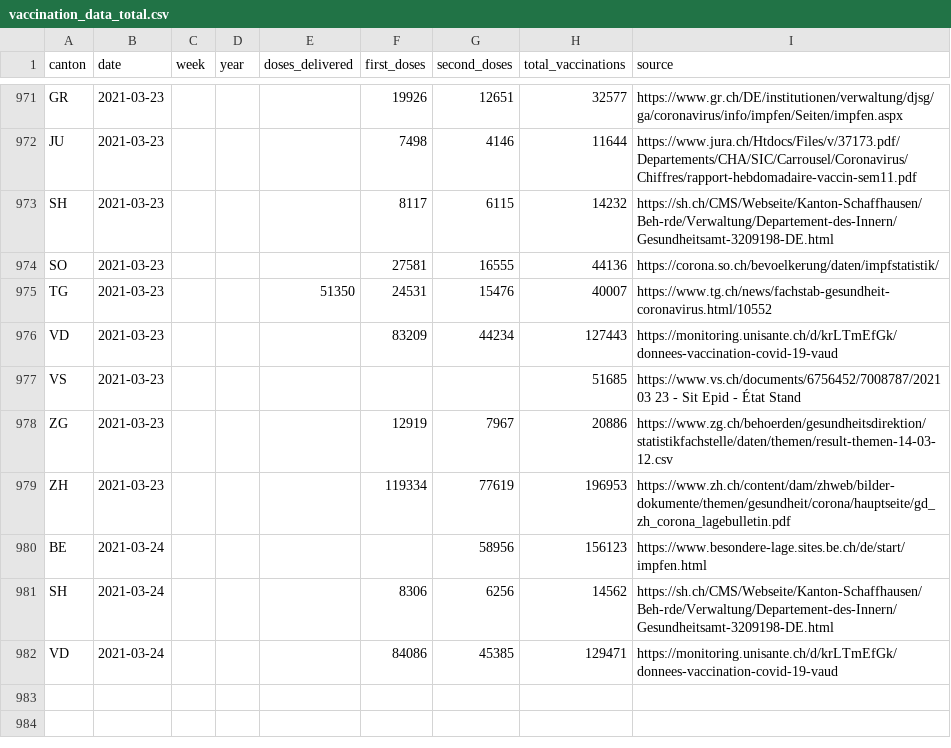
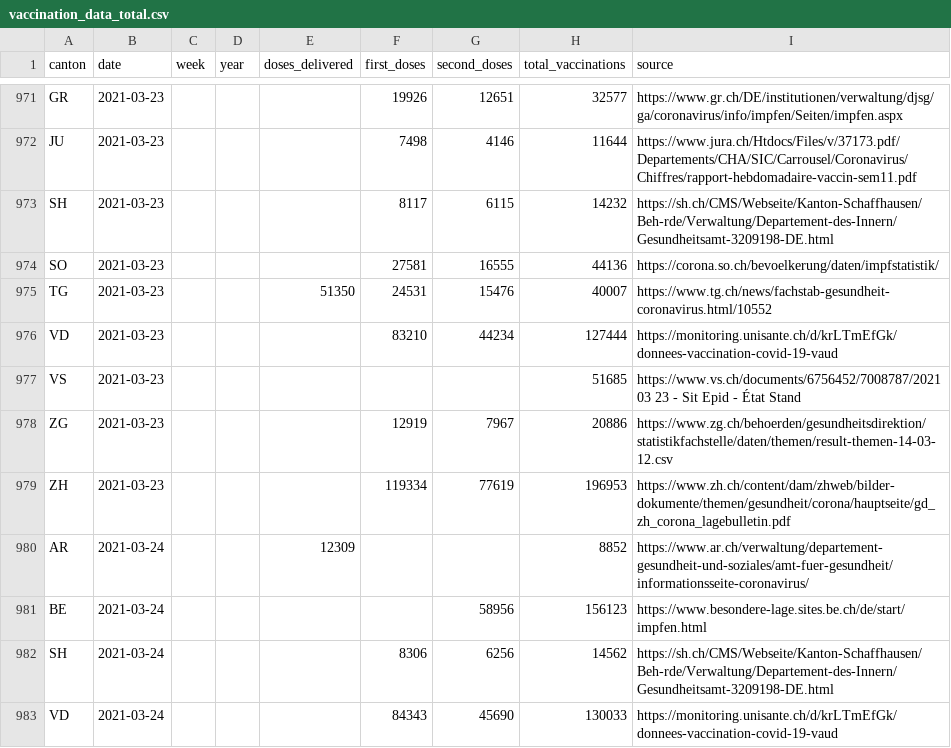
Before and after one commit to n0rdlicht/ch-vaccinations, a CSV file: data/vaccination_data_total.csv, drawn as a sheet; only a part is shown, gaps mark what is left out.

Commit message:
Automatic update of vaccination data

```diff
--- a/data/vaccination_data_total.csv
+++ b/data/vaccination_data_total.csv
@@ -975,3 +975,3 @@ SO,2021-03-23,,,,27581,16555,44136,https://corona.so.ch/bevoelkerung/daten/impfs
 TG,2021-03-23,,,51350,24531,15476,40007,https://www.tg.ch/news/fachstab-gesundheit-coronavirus.html/10552
-VD,2021-03-23,,,,83209,44234,127443,https://monitoring.unisante.ch/d/krLTmEfGk/donnees-vaccination-covid-19-vaud
+VD,2021-03-23,,,,83210,44234,127444,https://monitoring.unisante.ch/d/krLTmEfGk/donnees-vaccination-covid-19-vaud
 VS,2021-03-23,,,,,,51685,https://www.vs.ch/documents/6756452/7008787/2021 03 23 - Sit Epid - État Stand
@@ -979,4 +979,5 @@ ZG,2021-03-23,,,,12919,7967,20886,https://www.zg.ch/behoerden/gesundheitsdirekti
 ZH,2021-03-23,,,,119334,77619,196953,https://www.zh.ch/content/dam/zhweb/bilder-dokumente/themen/gesundheit/corona/hauptseite/gd_zh_corona_lagebulletin.pdf
+AR,2021-03-24,,,12309,,,8852,https://www.ar.ch/verwaltung/departement-gesundheit-und-soziales/amt-fuer-gesundheit/informationsseite-coronavirus/
 BE,2021-03-24,,,,,58956,156123,https://www.besondere-lage.sites.be.ch/de/start/impfen.html
 SH,2021-03-24,,,,8306,6256,14562,https://sh.ch/CMS/Webseite/Kanton-Schaffhausen/Beh-rde/Verwaltung/Departement-des-Innern/Gesundheitsamt-3209198-DE.html
-VD,2021-03-24,,,,84086,45385,129471,https://monitoring.unisante.ch/d/krLTmEfGk/donnees-vaccination-covid-19-vaud
+VD,2021-03-24,,,,84343,45690,130033,https://monitoring.unisante.ch/d/krLTmEfGk/donnees-vaccination-covid-19-vaud
```
Also changed, not shown: data/vaccinations_latest.csv, 1 other file.
